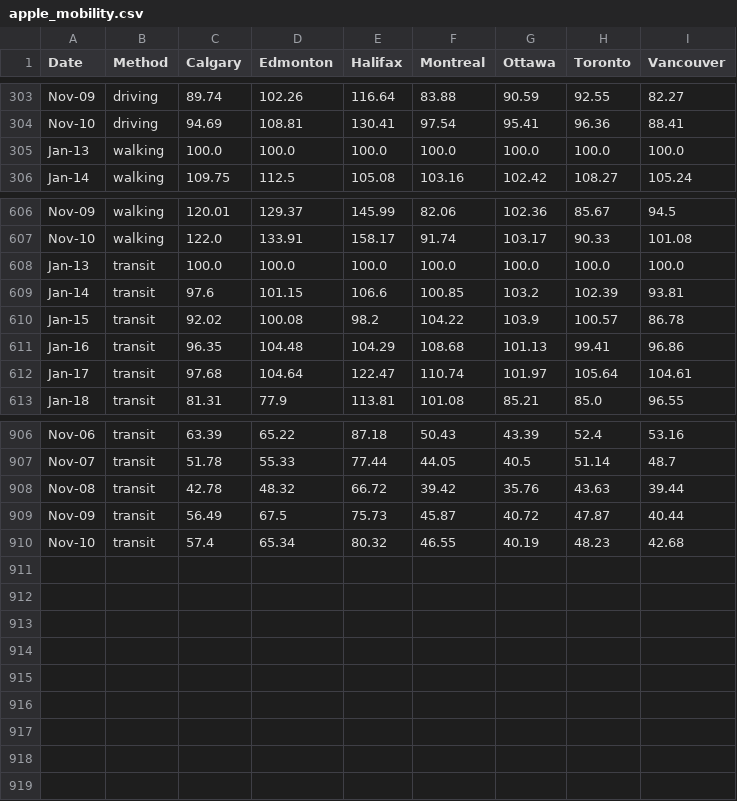
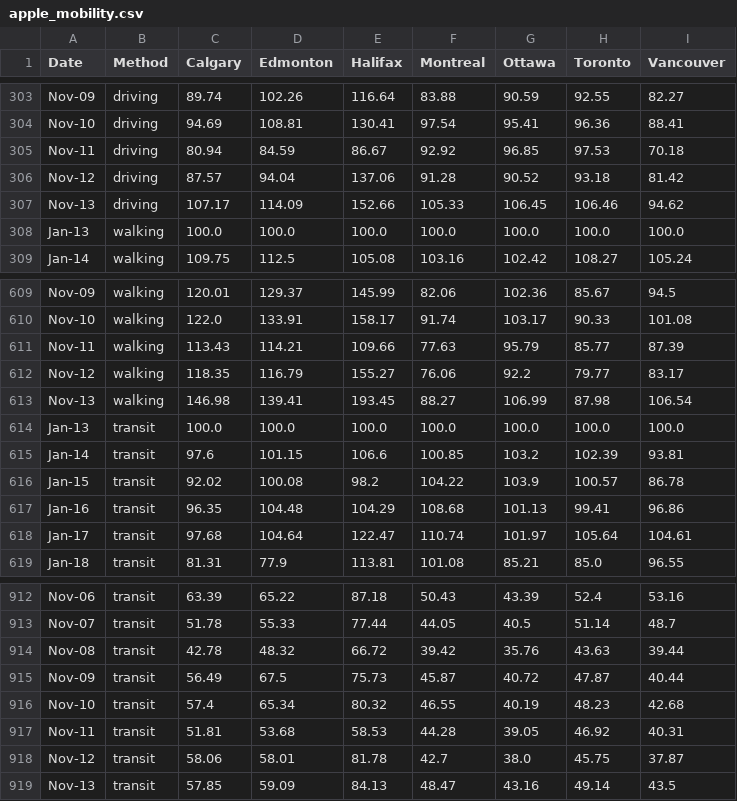
Before and after one commit to cdhoweinstitute/COVID-Canada, a CSV file: apple_mobility.csv, drawn as a sheet; only a part is shown, gaps mark what is left out; the diff names each change by its address in the sheet, - before the commit and + after, or states it on an @@ line.

Commit message:
Data coverage extension and google data bug fix
Corrected error due to change in data coverage from google, which was resulting in erroneous data. Note that erroneous data was detected and replaced earlier, this fix just extends the coverage to data since the format change.

```diff
--- a/apple_mobility.csv
+++ b/apple_mobility.csv
+row 305: Nov-11 | driving | 80.94 | 84.59 | 86.67 | 92.92 | 96.85 | 97.53 | 70.18
+row 306: Nov-12 | driving | 87.57 | 94.04 | 137.06 | 91.28 | 90.52 | 93.18 | 81.42
+row 307: Nov-13 | driving | 107.17 | 114.09 | 152.66 | 105.33 | 106.45 | 106.46 | 94.62
+row 611: Nov-11 | walking | 113.43 | 114.21 | 109.66 | 77.63 | 95.79 | 85.77 | 87.39
+row 612: Nov-12 | walking | 118.35 | 116.79 | 155.27 | 76.06 | 92.2 | 79.77 | 83.17
+row 613: Nov-13 | walking | 146.98 | 139.41 | 193.45 | 88.27 | 106.99 | 87.98 | 106.54
+row 917: Nov-11 | transit | 51.81 | 53.68 | 58.53 | 44.28 | 39.05 | 46.92 | 40.31
+row 918: Nov-12 | transit | 58.06 | 58.01 | 81.78 | 42.7 | 38.0 | 45.75 | 37.87
+row 919: Nov-13 | transit | 57.85 | 59.09 | 84.13 | 48.47 | 43.16 | 49.14 | 43.5
```
Also changed, not shown: 2 other files.
